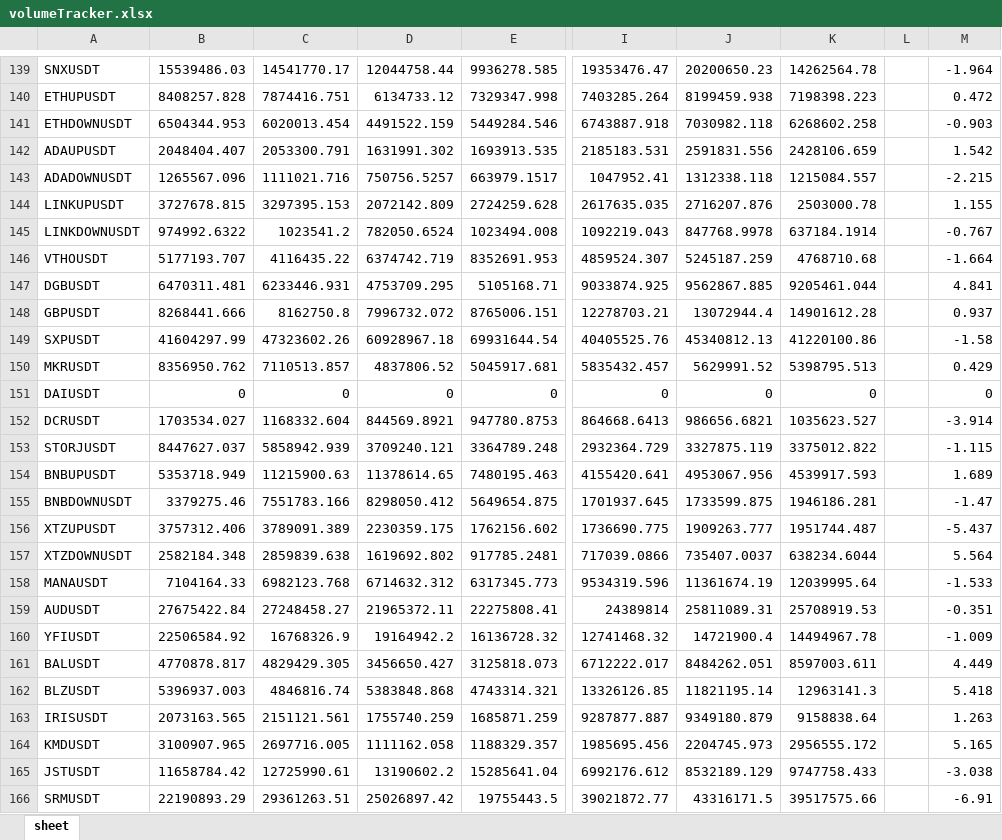
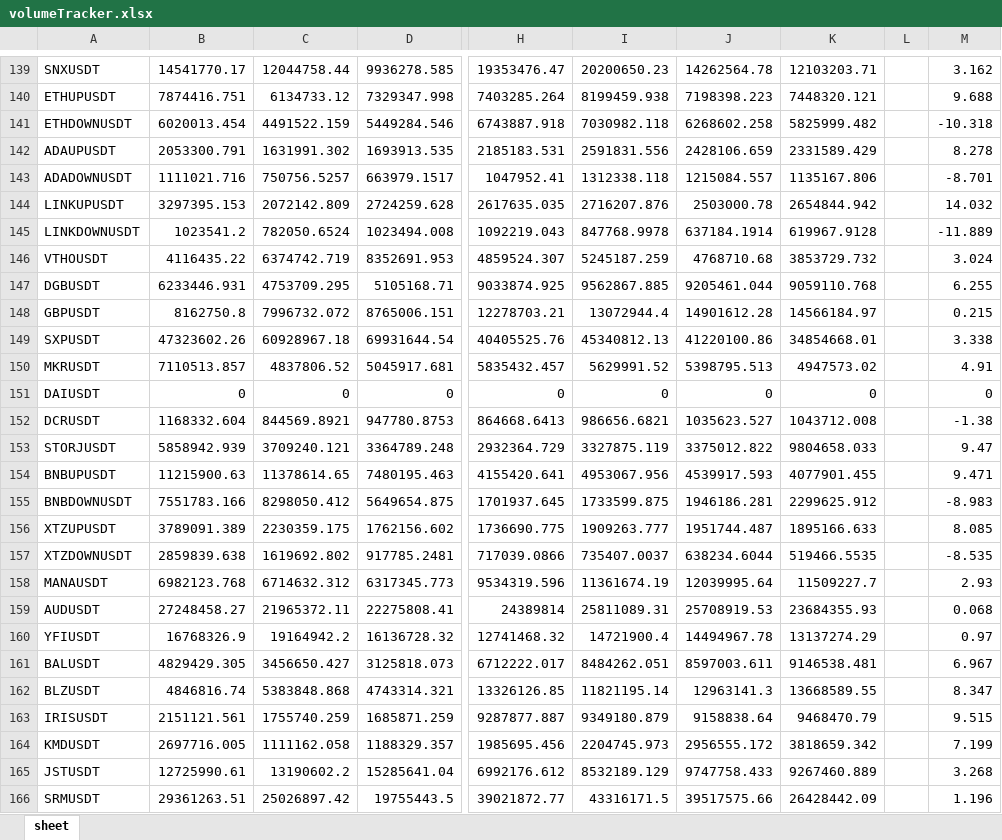
Before and after one commit to BooogdaaaN/VolTracker, an Excel workbook: volumeTracker.xlsx, sheet sheet, drawn as a sheet; only a part is shown, gaps mark what is left out; values as stored, in another font and other column widths than the file's, no cell formats; removed rows and columns are numbered as before the commit, all else as after; the diff covers the shown part only; the diff names each change by its address in the sheet, - before the commit and + after, or states it on an @@ line.

```diff
--- a/volumeTracker.xlsx (sheet sheet)
+++ b/volumeTracker.xlsx (sheet sheet)
-column B, rows 139-166: 15539486.03 | 8408257.828 | 6504344.953 | 2048404.407 | 1265567.096 | 3727678.815 | 974992.6322 | 5177193.707 | 6470311.481 | 8268441.666 | 41604297.99 | 8356950.762 | 0 | 1703534.027 | 8447627.037 | 5353718.949 | 3379275.46 | 3757312.406 | 2582184.348 | 7104164.33 | 27675422.84 | 22506584.92 | 4770878.817 | 5396937.003 | 2073163.565 | 3100907.965 | 11658784.42 | 22190893.29
+column K, rows 139-166: 12103203.71 | 7448320.121 | 5825999.482 | 2331589.429 | 1135167.806 | 2654844.942 | 619967.9128 | 3853729.732 | 9059110.768 | 14566184.97 | 34854668.01 | 4947573.02 | 0 | 1043712.008 | 9804658.033 | 4077901.455 | 2299625.912 | 1895166.633 | 519466.5535 | 11509227.7 | 23684355.93 | 13137274.29 | 9146538.481 | 13668589.55 | 9468470.79 | 3818659.342 | 9267460.889 | 26428442.09
-M139: -1.964
+M139: 3.162
-M140: 0.472
+M140: 9.688
-M141: -0.903
+M141: -10.318
-M142: 1.542
+M142: 8.278
-M143: -2.215
+M143: -8.701
-M144: 1.155
+M144: 14.032
-M145: -0.767
+M145: -11.889
-M146: -1.664
+M146: 3.024
-M147: 4.841
+M147: 6.255
-M148: 0.937
+M148: 0.215
-M149: -1.58
+M149: 3.338
-M150: 0.429
+M150: 4.91
-M152: -3.914
+M152: -1.38
-M153: -1.115
+M153: 9.47
-M154: 1.689
+M154: 9.471
-M155: -1.47
+M155: -8.983
-M156: -5.437
+M156: 8.085
-M157: 5.564
+M157: -8.535
-M158: -1.533
+M158: 2.93
-M159: -0.351
+M159: 0.068
-M160: -1.009
+M160: 0.97
-M161: 4.449
+M161: 6.967
-M162: 5.418
+M162: 8.347
-M163: 1.263
+M163: 9.515
-M164: 5.165
+M164: 7.199
-M165: -3.038
+M165: 3.268
-M166: -6.91
+M166: 1.196
```
Also changed, not shown: 279 edited cells elsewhere in this sheet, cell formats, 1 other file.
